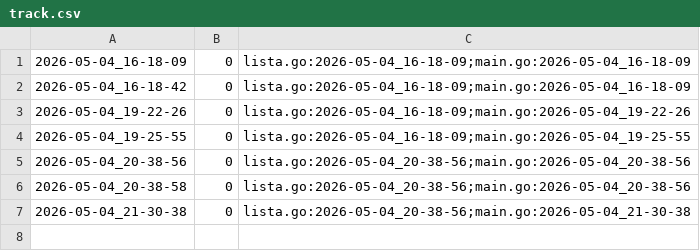
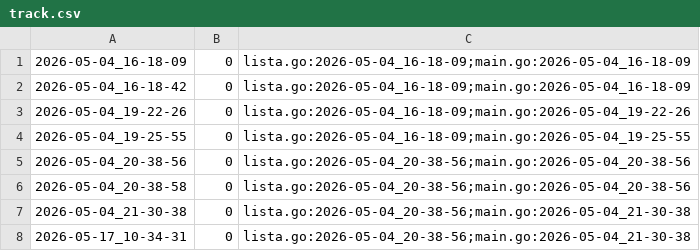
Before and after one commit to qxcode-course/ed-seg-bloco-a-warrley, a CSV file: .tko/track/ed@editorint/track.csv, drawn as a sheet; the diff names each change by its address in the sheet, - before the commit and + after, or states it on an @@ line.

```diff
--- a/.tko/track/ed@editorint/track.csv
+++ b/.tko/track/ed@editorint/track.csv
+row 8: 2026-05-17_10-34-31 | 0 | lista.go:2026-05-04_20-38-56;main.go:2026-05-04_21-30-38
```
Also changed, not shown: .tko/track/eval1@apagando/track.csv, .tko/track/eval1@baruel/track.csv, 6 other files.
